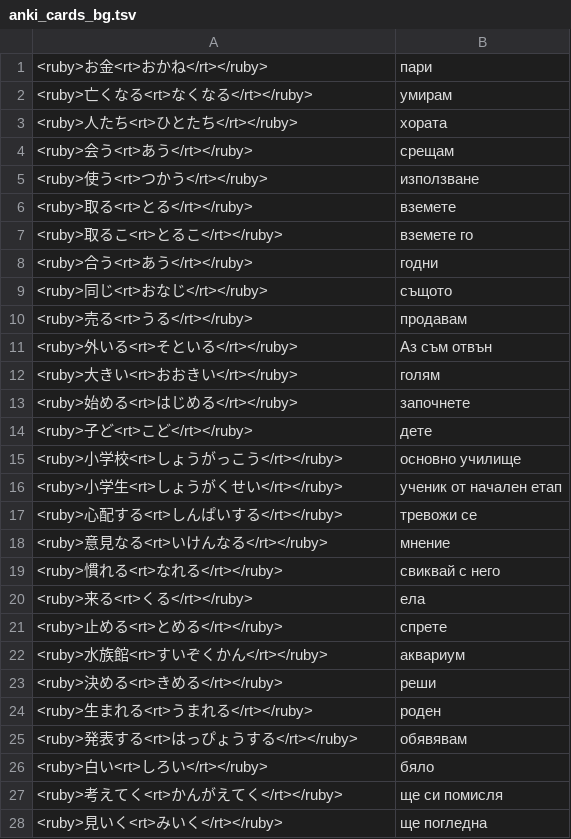
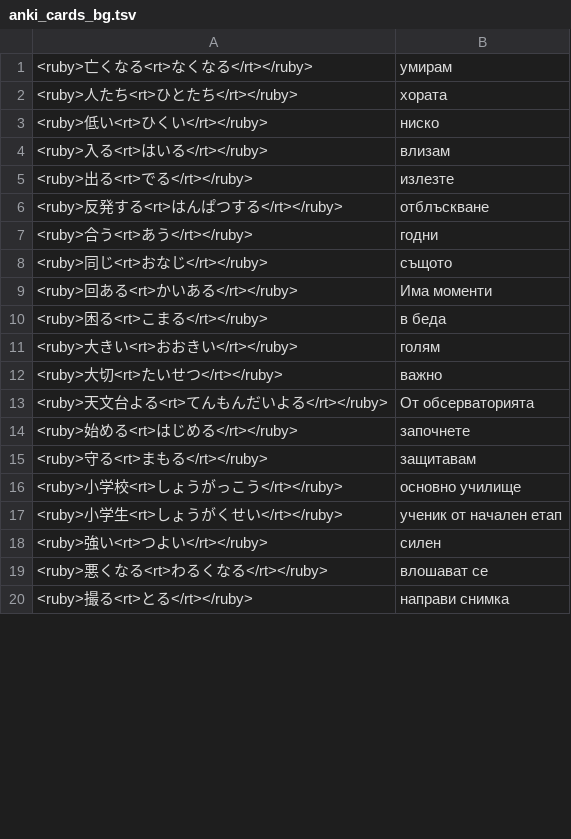
Before and after one commit to vebaev/NHK, a TSV file: docs/anki_cards_bg.tsv, drawn as a sheet; only a part is shown; removed rows and columns are numbered as before the commit, all else as after; the diff covers the shown part only; the diff names each change by its address in the sheet, - before the commit and + after, or states it on an @@ line.

```diff
--- a/docs/anki_cards_bg.tsv
+++ b/docs/anki_cards_bg.tsv
-row 1: <ruby>お金<rt>おかね</rt></ruby> | пари
-row 4: <ruby>会う<rt>あう</rt></ruby> | срещам
-row 5: <ruby>使う<rt>つかう</rt></ruby> | използване
-row 6: <ruby>取る<rt>とる</rt></ruby> | вземете
-row 7: <ruby>取るこ<rt>とるこ</rt></ruby> | вземете го
+row 3: <ruby>低い<rt>ひくい</rt></ruby> | ниско
+row 4: <ruby>入る<rt>はいる</rt></ruby> | влизам
+row 5: <ruby>出る<rt>でる</rt></ruby> | излезте
+row 6: <ruby>反発する<rt>はんぱつする</rt></ruby> | отблъскване
-row 10: <ruby>売る<rt>うる</rt></ruby> | продавам
-row 11: <ruby>外いる<rt>そといる</rt></ruby> | Аз съм отвън
+row 9: <ruby>回ある<rt>かいある</rt></ruby> | Има моменти
+row 10: <ruby>困る<rt>こまる</rt></ruby> | в беда
+row 12: <ruby>大切<rt>たいせつ</rt></ruby> | важно
+row 13: <ruby>天文台よる<rt>てんもんだいよる</rt></ruby> | От обсерваторията
-row 14: <ruby>子ど<rt>こど</rt></ruby> | дете
+row 15: <ruby>守る<rt>まもる</rt></ruby> | защитавам
-row 17: <ruby>心配する<rt>しんぱいする</rt></ruby> | тревожи се
-row 18: <ruby>意見なる<rt>いけんなる</rt></ruby> | мнение
-row 19: <ruby>慣れる<rt>なれる</rt></ruby> | свиквай с него
-row 20: <ruby>来る<rt>くる</rt></ruby> | ела
-row 21: <ruby>止める<rt>とめる</rt></ruby> | спрете
-row 22: <ruby>水族館<rt>すいぞくかん</rt></ruby> | аквариум
-row 23: <ruby>決める<rt>きめる</rt></ruby> | реши
-row 24: <ruby>生まれる<rt>うまれる</rt></ruby> | роден
-row 25: <ruby>発表する<rt>はっぴょうする</rt></ruby> | обявявам
-row 26: <ruby>白い<rt>しろい</rt></ruby> | бяло
-row 27: <ruby>考えてく<rt>かんがえてく</rt></ruby> | ще си помисля
-row 28: <ruby>見いく<rt>みいく</rt></ruby> | ще погледна
+row 18: <ruby>強い<rt>つよい</rt></ruby> | силен
+row 19: <ruby>悪くなる<rt>わるくなる</rt></ruby> | влошават се
+row 20: <ruby>撮る<rt>とる</rt></ruby> | направи снимка
```
Also changed, not shown: 18 added rows and 13 removed rows elsewhere in this file, 16 other files.
